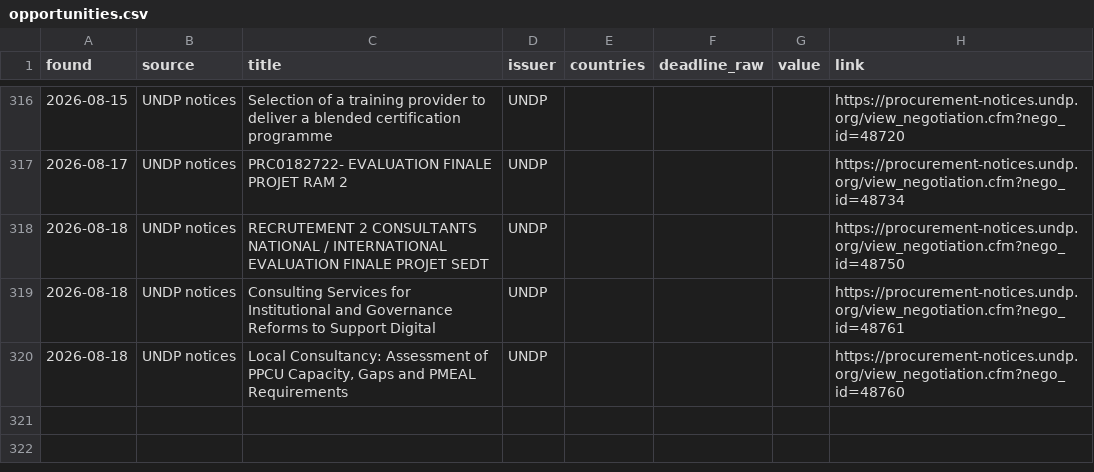
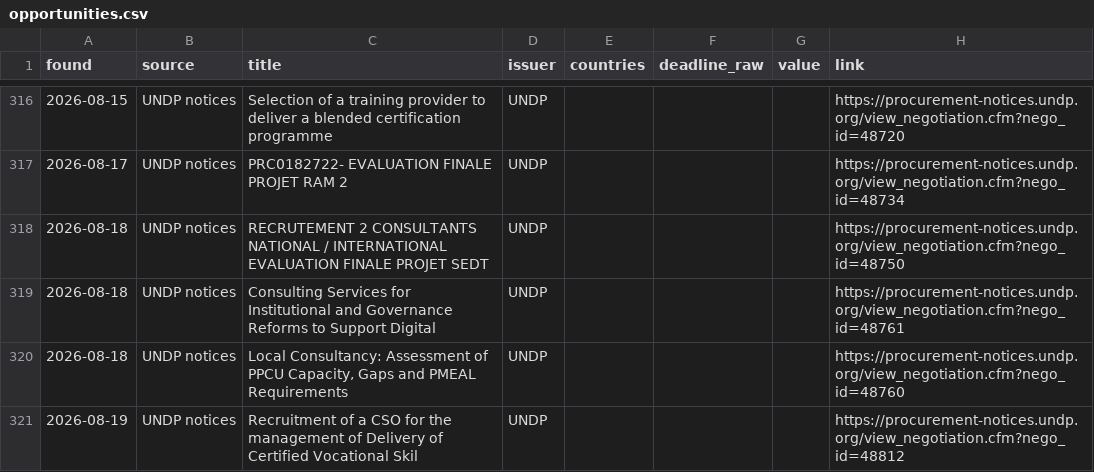
Before and after one commit to nickyb123abc/MIAfrica_RFP, a CSV file: data/opportunities.csv, drawn as a sheet; only a part is shown, gaps mark what is left out.

```diff
--- a/data/opportunities.csv
+++ b/data/opportunities.csv
@@ -320 +320,2 @@ found,source,title,issuer,countries,deadline_raw,value,link
 2026-08-18,UNDP notices,"Local Consultancy: Assessment of PPCU Capacity, Gaps and PMEAL Requirements",UNDP,,,,https://procurement-notices.undp.org/view_negotiation.cfm?nego_id=48760
+2026-08-19,UNDP notices,Recruitment of a CSO for the management of Delivery of Certified Vocational Skil,UNDP,,,,https://procurement-notices.undp.org/view_negotiation.cfm?nego_id=48812
```
Also changed, not shown: 7 other files.
